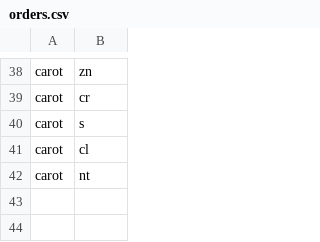
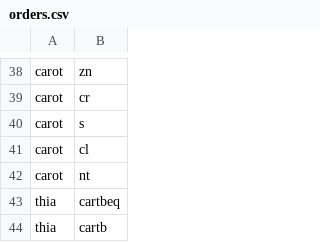
Before and after one commit to ifct2017/nvif1989, a CSV file: configs/orders.csv, drawn as a sheet; only a part is shown, gaps mark what is left out.

```diff
--- a/configs/orders.csv
+++ b/configs/orders.csv
@@ -42 +42,3 @@ carot,cl
 carot,nt
+thia,cartbeq
+thia,cartb
```
Also changed, not shown: 2 other files.
